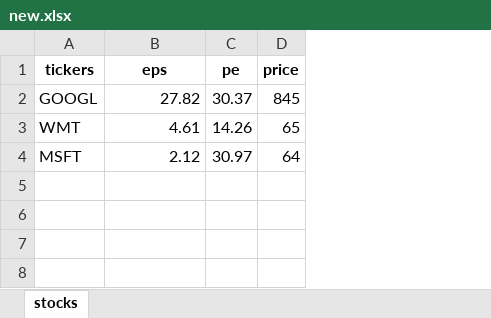
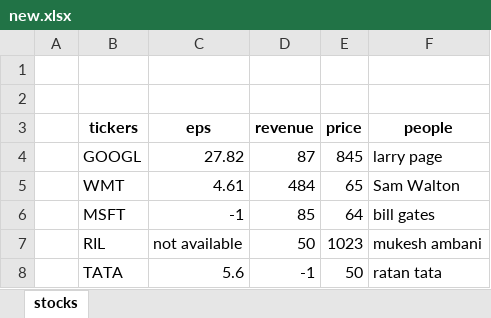
Before and after one commit to codebasics/py, an Excel workbook: pandas/4_read_write_to_excel/new.xlsx, sheet stocks, drawn as a sheet; values as stored, in another font and other column widths than the file's, no borders; removed rows and columns are numbered as before the commit, all else as after; the diff names each change by its address in the sheet, - before the commit and + after, or states it on an @@ line.

```diff
--- a/pandas/4_read_write_to_excel/new.xlsx (sheet stocks)
+++ b/pandas/4_read_write_to_excel/new.xlsx (sheet stocks)
+column A, empty
-column C (pe), rows 2-4: 30.37 | 14.26 | 30.97
+column D (revenue), rows 4-6: 87 | 484 | 85
+column F (people), rows 4-6: larry page | Sam Walton | bill gates
+row 1: (empty)
+row 2: (empty)
-C6 (eps): 2.12
+C6 (eps): -1
+row 7:  | RIL | not available | 50 | 1023 | mukesh ambani
+row 8:  | TATA | 5.6 | -1 | 50 | ratan tata
```
Also changed, not shown: pandas/4_read_write_to_excel/stock_data.xlsx, pandas/4_read_write_to_excel/stocks_weather.xlsx, 8 other files.
